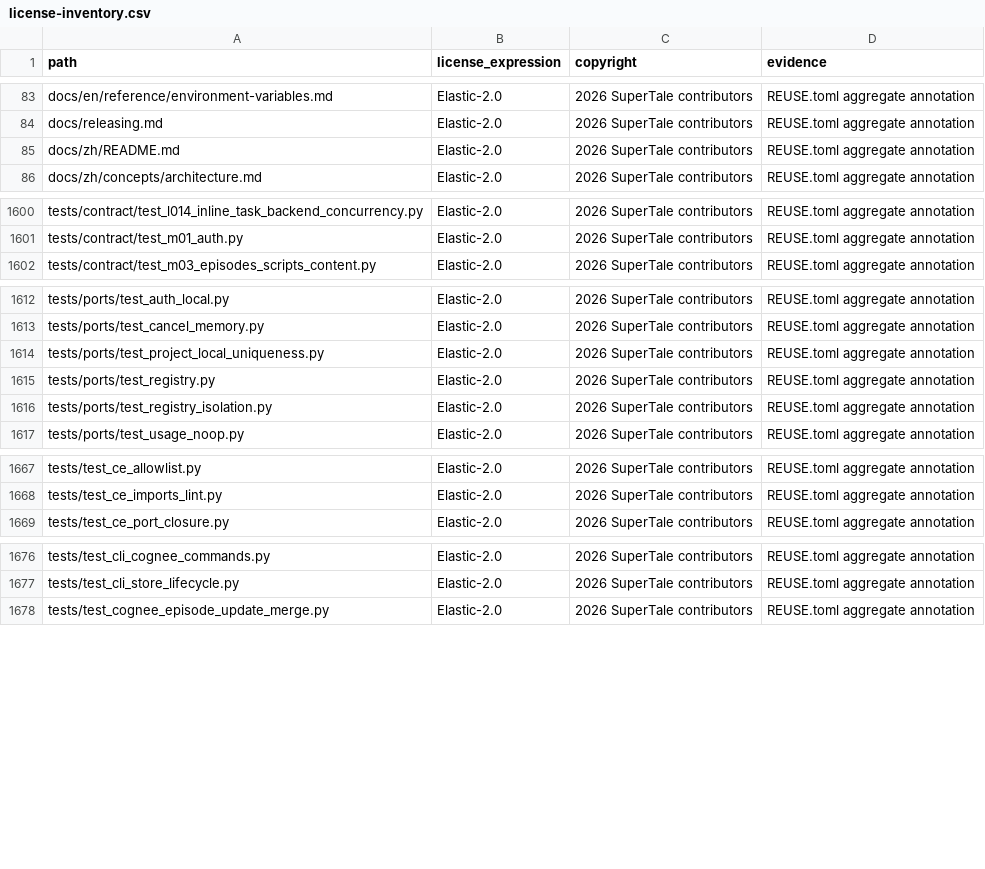
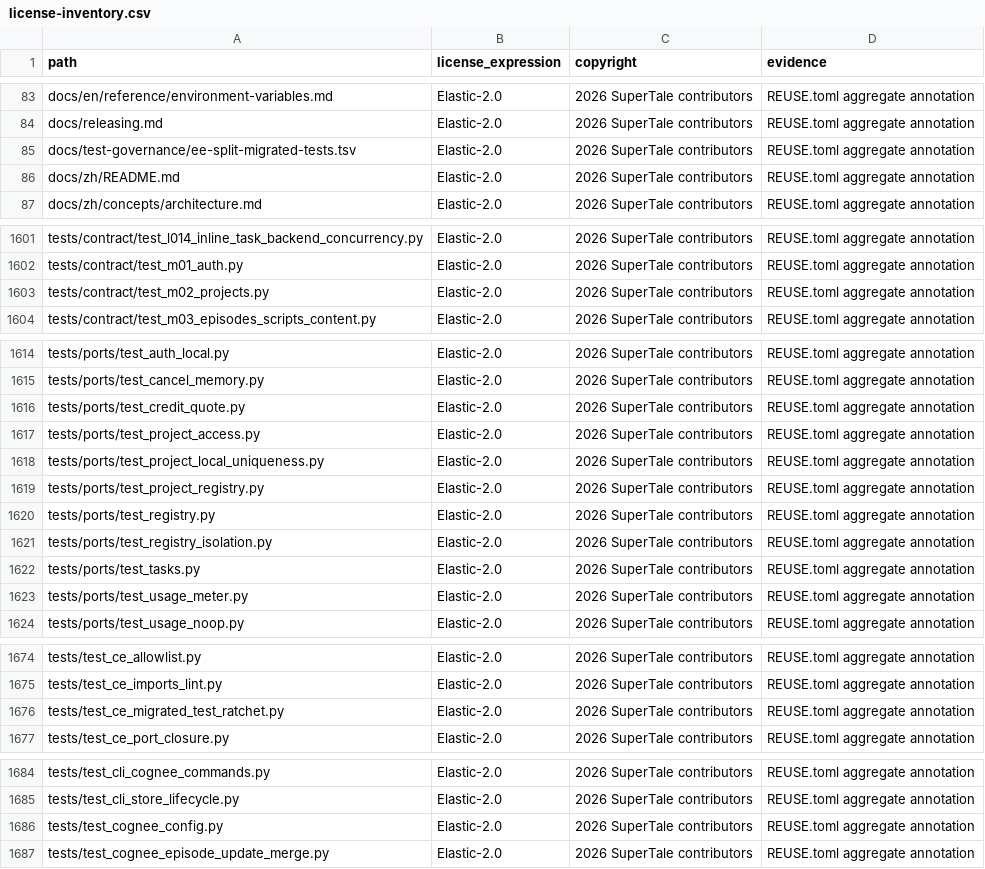
Before and after one commit to Anu206S/dramaclaw, a CSV file: license-inventory.csv, drawn as a sheet; only a part is shown, gaps mark what is left out; the diff covers the shown part only; the diff names each change by its address in the sheet, - before the commit and + after, or states it on an @@ line.

Commit message:
migrate CE-owned tests (#205)
Signed-off-by: handan <handanhhhy@gmail.com>
Co-authored-by: Eric <liuyang124846@gmail.com>

```diff
--- a/license-inventory.csv
+++ b/license-inventory.csv
+row 85: docs/test-governance/ee-split-migrated-tests.tsv | Elastic-2.0 | 2026 SuperTale contributors | REUSE.toml aggregate annotation
+row 1603: tests/contract/test_m02_projects.py | Elastic-2.0 | 2026 SuperTale contributors | REUSE.toml aggregate annotation
+row 1616: tests/ports/test_credit_quote.py | Elastic-2.0 | 2026 SuperTale contributors | REUSE.toml aggregate annotation
+row 1617: tests/ports/test_project_access.py | Elastic-2.0 | 2026 SuperTale contributors | REUSE.toml aggregate annotation
+row 1619: tests/ports/test_project_registry.py | Elastic-2.0 | 2026 SuperTale contributors | REUSE.toml aggregate annotation
+row 1622: tests/ports/test_tasks.py | Elastic-2.0 | 2026 SuperTale contributors | REUSE.toml aggregate annotation
+row 1623: tests/ports/test_usage_meter.py | Elastic-2.0 | 2026 SuperTale contributors | REUSE.toml aggregate annotation
+row 1676: tests/test_ce_migrated_test_ratchet.py | Elastic-2.0 | 2026 SuperTale contributors | REUSE.toml aggregate annotation
+row 1686: tests/test_cognee_config.py | Elastic-2.0 | 2026 SuperTale contributors | REUSE.toml aggregate annotation
```
Also changed, not shown: 3 added rows elsewhere in this file, 17 other files.
